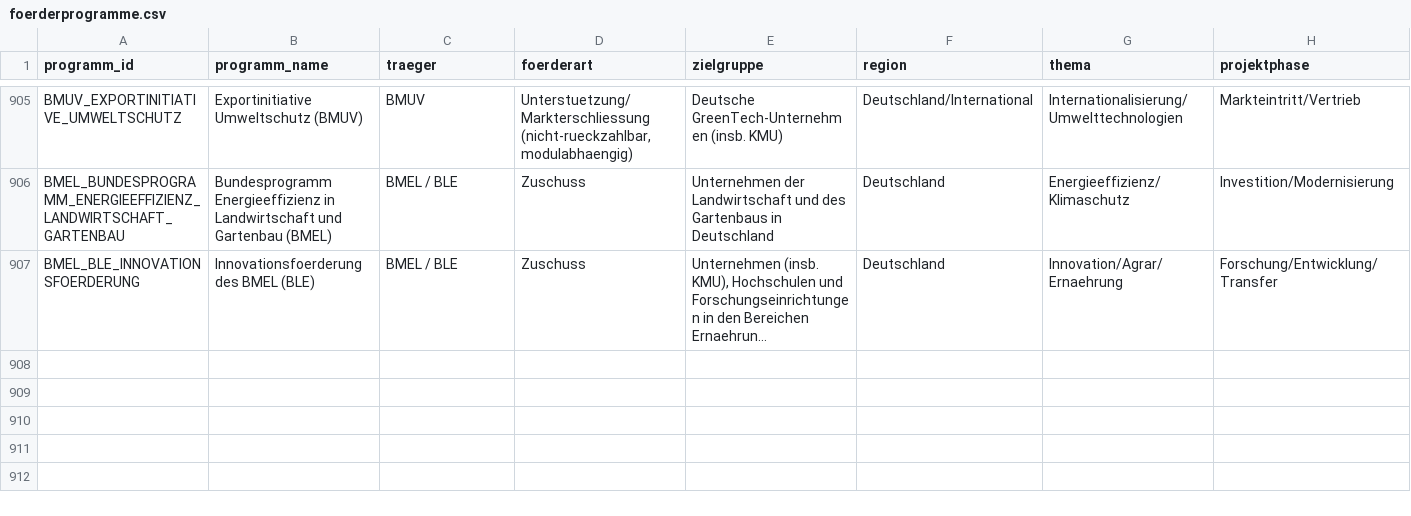
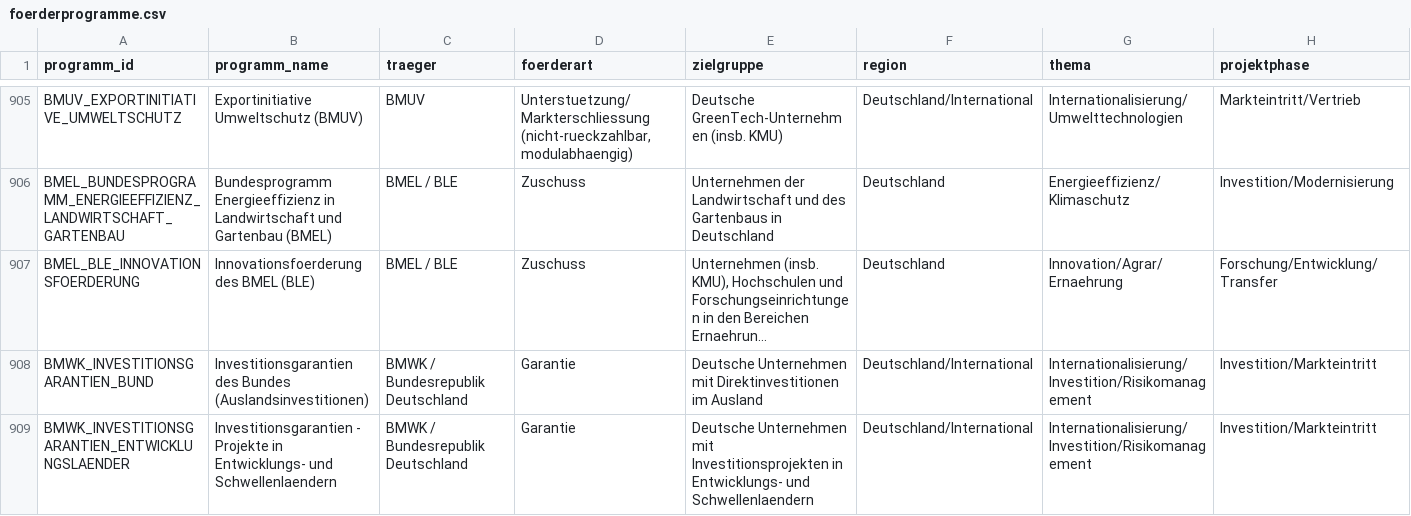
Before and after one commit to weissio/foerdermittel-navigator, a CSV file: data/foerderprogramme.csv, drawn as a sheet; only a part is shown, gaps mark what is left out; long unchanged cells end in …; rows hold the shown columns only; the diff names each change by its address in the sheet, - before the commit and + after, or states it on an @@ line.

Commit message:
data: bund-investitionsgarantien +2

```diff
--- a/data/foerderprogramme.csv
+++ b/data/foerderprogramme.csv
+row 908: BMWK_INVESTITIONSGARANTIEN_BUND | Investitionsgarantien des Bundes (Auslandsinvestitionen) | BMWK / Bundesrepublik Deutschland | Garantie | Deutsche Unternehmen mit Direktinvestitionen im Ausland | Deutschland/International | Internationalisierung/Investition/Risikomanagement | Investition/Markteintritt
+row 909: BMWK_INVESTITIONSGARANTIEN_ENTWICKLUNGSLAENDER | Investitionsgarantien - Projekte in Entwicklungs- und Schwellenlaendern | BMWK / Bundesrepublik Deutschland | Garantie | Deutsche Unternehmen mit Investitionsprojekten in Entwicklungs- und Schwellenlaendern | Deutschland/International | Internationalisierung/Investition/Risikomanagement | Investition/Markteintritt
```
Also changed, not shown: 4 other files.
